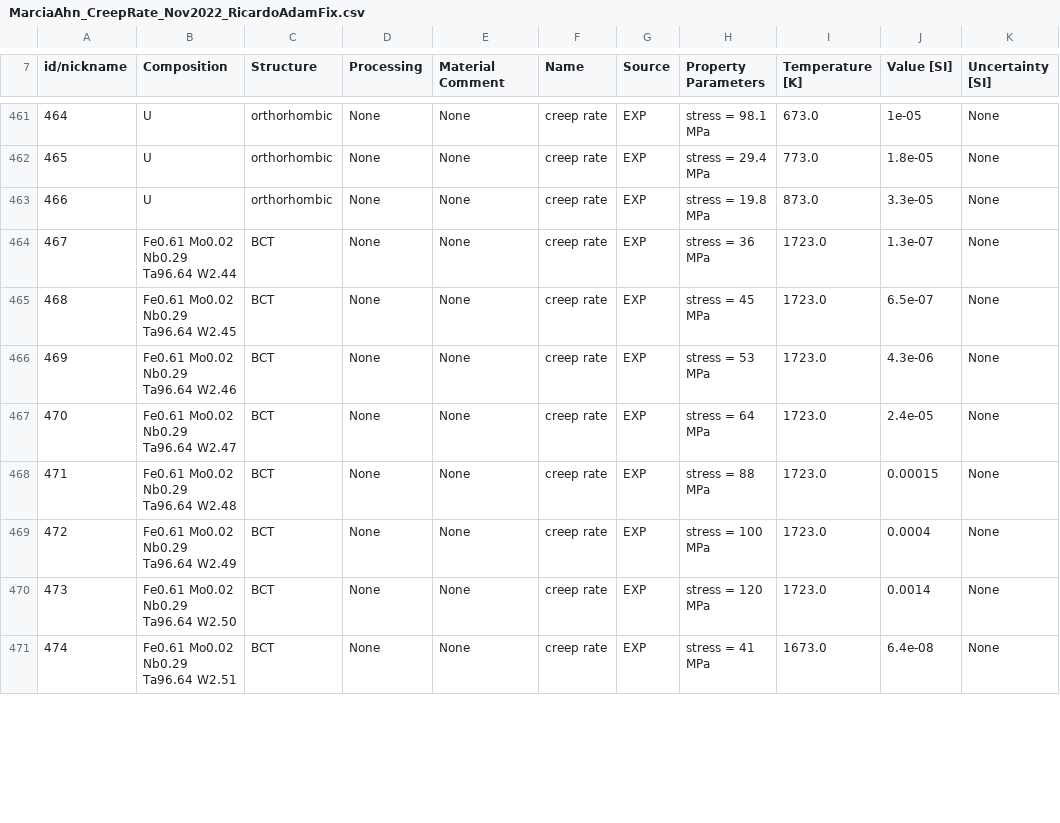
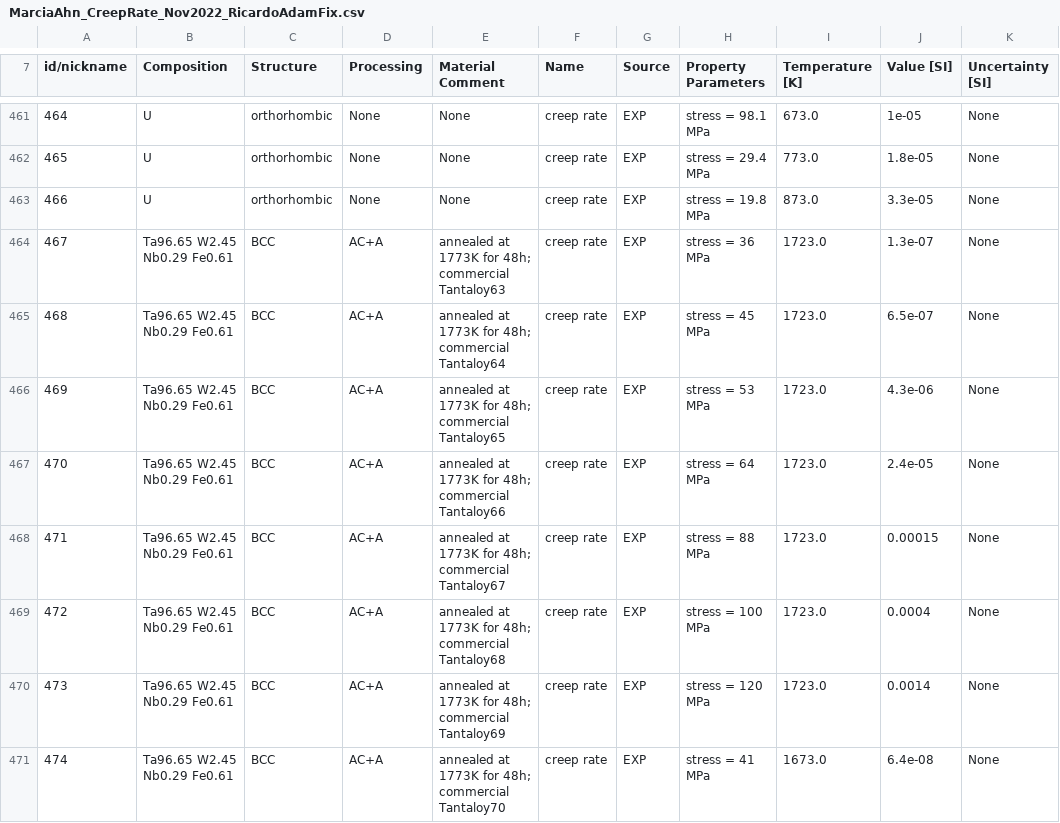
Before and after one commit to PhasesResearchLab/ULTERA-contribute-guest, a CSV file: MarciaAhn_CreepRate_Nov2022_RicardoAdamFix.csv, drawn as a sheet; only a part is shown, gaps mark what is left out; the diff covers the shown part only; the diff names each change by its address in the sheet, - before the commit and + after, or states it on an @@ line.

```diff
--- a/MarciaAhn_CreepRate_Nov2022_RicardoAdamFix.csv
+++ b/MarciaAhn_CreepRate_Nov2022_RicardoAdamFix.csv
-B464 (Composition): Fe0.61 Mo0.02 Nb0.29 Ta96.64 W2.44
+B464 (Composition): Ta96.65 W2.45 Nb0.29 Fe0.61
-C464:C471 (Structure): BCT
+C464:C471 (Structure): BCC
-D464:D471 (Processing): None
+D464:D471 (Processing): AC+A
-E464 (Material Comment): None
+E464 (Material Comment): annealed at 1773K for 48h; commercial Tantaloy63
-B465 (Composition): Fe0.61 Mo0.02 Nb0.29 Ta96.64 W2.45
+B465 (Composition): Ta96.65 W2.45 Nb0.29 Fe0.61
-E465 (Material Comment): None
+E465 (Material Comment): annealed at 1773K for 48h; commercial Tantaloy64
-B466 (Composition): Fe0.61 Mo0.02 Nb0.29 Ta96.64 W2.46
+B466 (Composition): Ta96.65 W2.45 Nb0.29 Fe0.61
-E466 (Material Comment): None
+E466 (Material Comment): annealed at 1773K for 48h; commercial Tantaloy65
-B467 (Composition): Fe0.61 Mo0.02 Nb0.29 Ta96.64 W2.47
+B467 (Composition): Ta96.65 W2.45 Nb0.29 Fe0.61
-E467 (Material Comment): None
+E467 (Material Comment): annealed at 1773K for 48h; commercial Tantaloy66
-B468 (Composition): Fe0.61 Mo0.02 Nb0.29 Ta96.64 W2.48
+B468 (Composition): Ta96.65 W2.45 Nb0.29 Fe0.61
-E468 (Material Comment): None
+E468 (Material Comment): annealed at 1773K for 48h; commercial Tantaloy67
-B469 (Composition): Fe0.61 Mo0.02 Nb0.29 Ta96.64 W2.49
+B469 (Composition): Ta96.65 W2.45 Nb0.29 Fe0.61
-E469 (Material Comment): None
+E469 (Material Comment): annealed at 1773K for 48h; commercial Tantaloy68
-B470 (Composition): Fe0.61 Mo0.02 Nb0.29 Ta96.64 W2.50
+B470 (Composition): Ta96.65 W2.45 Nb0.29 Fe0.61
-E470 (Material Comment): None
+E470 (Material Comment): annealed at 1773K for 48h; commercial Tantaloy69
-B471 (Composition): Fe0.61 Mo0.02 Nb0.29 Ta96.64 W2.51
+B471 (Composition): Ta96.65 W2.45 Nb0.29 Fe0.61
-E471 (Material Comment): None
+E471 (Material Comment): annealed at 1773K for 48h; commercial Tantaloy70
```
Also changed, not shown: 163 edited cells elsewhere in this file.
